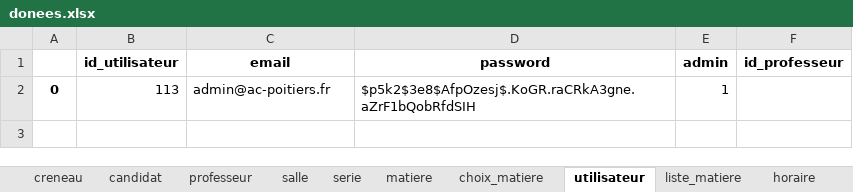
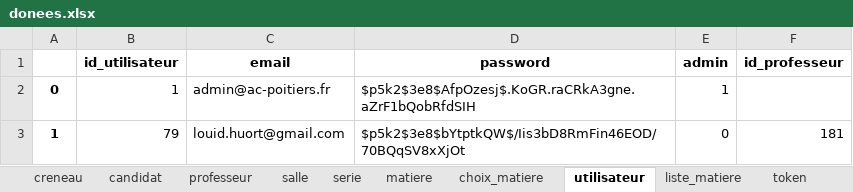
Before and after one commit to rharkor/second-tour, an Excel workbook: stack/website/secondtour_website/website/upload/donees.xlsx, sheet utilisateur, drawn as a sheet; values as stored, in another font and other column widths than the file's, no borders; the diff names each change by its address in the sheet, - before the commit and + after, or states it on an @@ line.

```diff
--- a/stack/website/secondtour_website/website/upload/donees.xlsx (sheet utilisateur)
+++ b/stack/website/secondtour_website/website/upload/donees.xlsx (sheet utilisateur)
+sheet tab: token
-B2 (id_utilisateur): 113
+B2 (id_utilisateur): 1
+row 3: 1 | 79 | louid.huort@gmail.com | $p5k2$3e8$bYtptkQW$/Iis3bD8RmFin46EOD/70BQqSV8xXjOt | 0 | 181
```
Also changed, not shown: sheet creneau, sheet horaire, sheet matiere, sheet professeur, sheet candidat, sheet liste_matiere, 3 more sheets, 10 other files.
